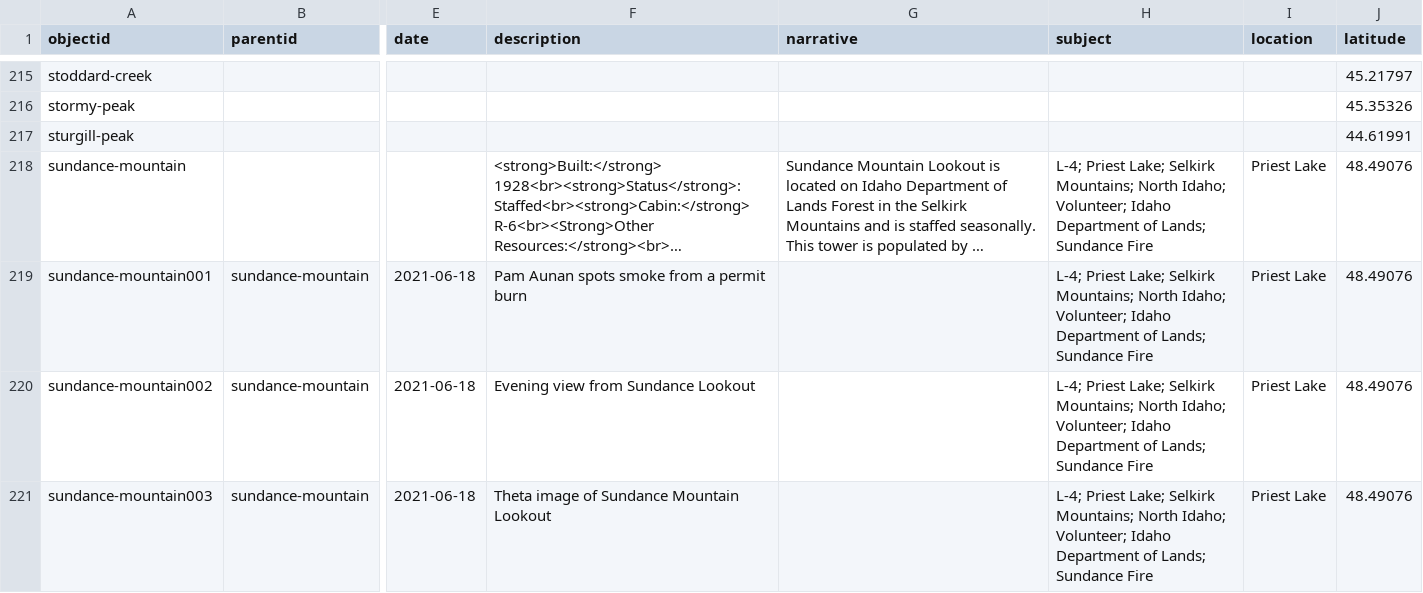
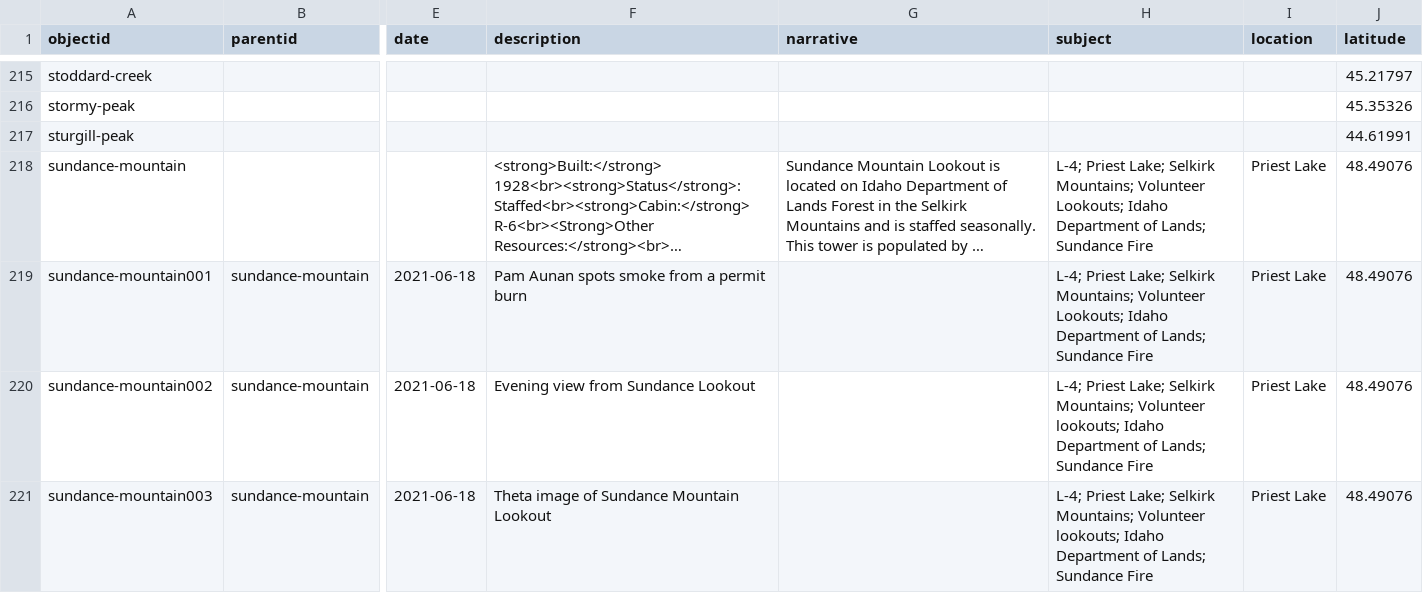
Before and after one commit to thecdil/keepingwatch, a CSV file: _data/keepingwatch.csv, drawn as a sheet; only a part is shown, gaps mark what is left out; long unchanged cells end in …; the diff covers the shown part only; the diff names each change by its address in the sheet, - before the commit and + after, or states it on an @@ line.

```diff
--- a/_data/keepingwatch.csv
+++ b/_data/keepingwatch.csv
-H218:H219 (subject): …Selkirk Mountains; North Idaho; Volunteer; Idaho Department…
+H218:H219 (subject): …Selkirk Mountains; Volunteer Lookouts; Idaho Department…
-H220:H221 (subject): …Selkirk Mountains; North Idaho; Volunteer; Idaho Department…
+H220:H221 (subject): …Selkirk Mountains; Volunteer lookouts; Idaho Department…
```
Also changed, not shown: 79 edited cells elsewhere in this file.
